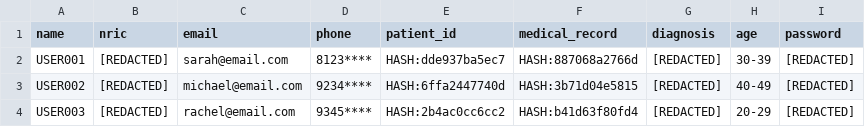
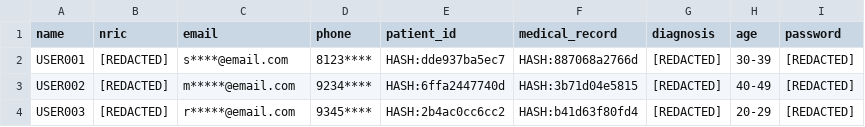
Before and after one commit to kiera-a/fyp_finalized, a CSV file: output_files/anonymized_01_healthcare_test.csv, drawn as a sheet.

```diff
--- a/output_files/anonymized_01_healthcare_test.csv
+++ b/output_files/anonymized_01_healthcare_test.csv
@@ -1,4 +1,4 @@
 name,nric,email,phone,patient_id,medical_record,diagnosis,age,password
-USER001,[REDACTED],sarah@email.com,8123****,HASH:dde937ba5ec7,HASH:887068a2766d,[REDACTED],30-39,[REDACTED]
-USER002,[REDACTED],michael@email.com,9234****,HASH:6ffa2447740d,HASH:3b71d04e5815,[REDACTED],40-49,[REDACTED]
-USER003,[REDACTED],rachel@email.com,9345****,HASH:2b4ac0cc6cc2,HASH:b41d63f80fd4,[REDACTED],20-29,[REDACTED]
+USER001,[REDACTED],s****@email.com,8123****,HASH:dde937ba5ec7,HASH:887068a2766d,[REDACTED],30-39,[REDACTED]
+USER002,[REDACTED],m*****@email.com,9234****,HASH:6ffa2447740d,HASH:3b71d04e5815,[REDACTED],40-49,[REDACTED]
+USER003,[REDACTED],r*****@email.com,9345****,HASH:2b4ac0cc6cc2,HASH:b41d63f80fd4,[REDACTED],20-29,[REDACTED]
```
Also changed, not shown: 3 other files.
